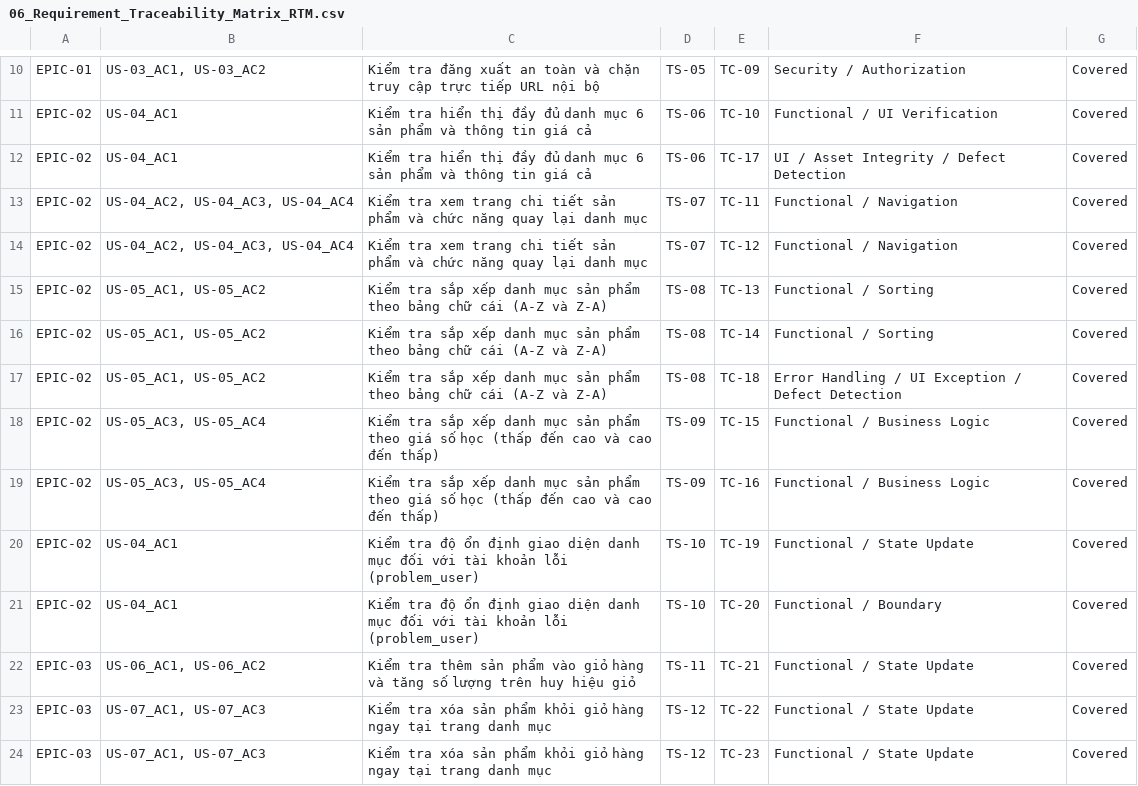
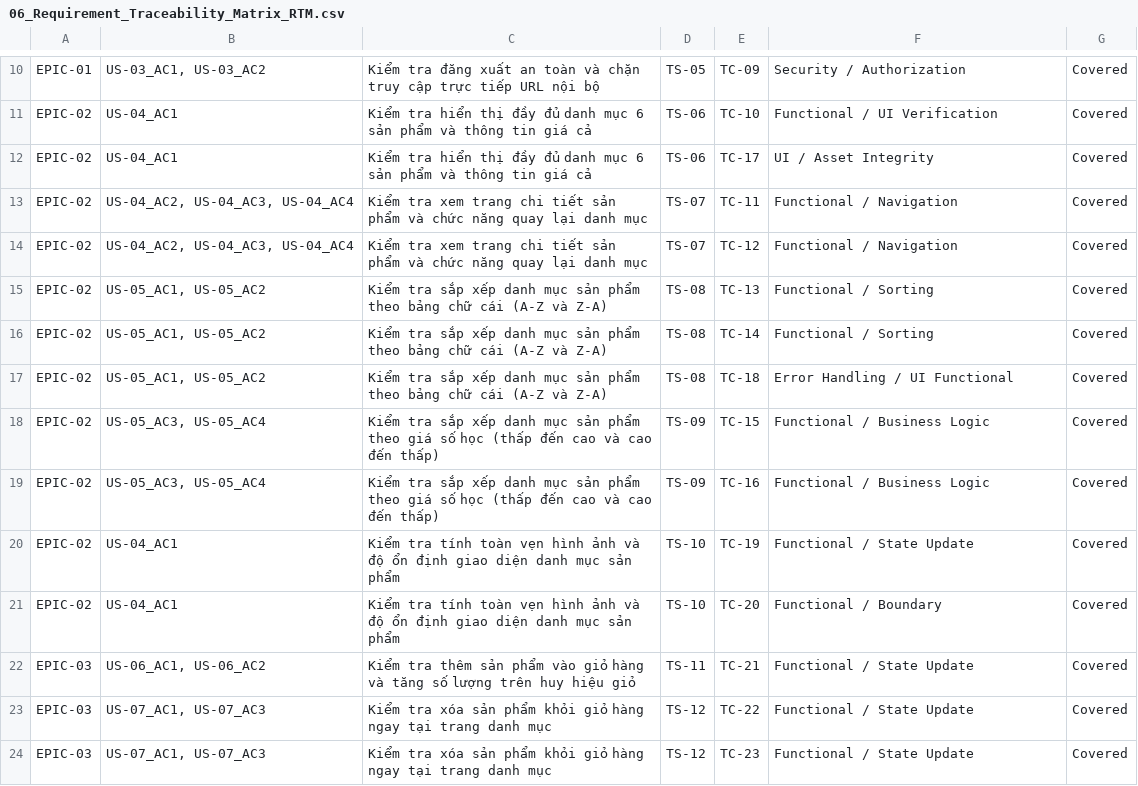
Before and after one commit to KhongAnh2005/QA-Manual-Testing-SauceDemo, a CSV file: 06_Traceability_Matrix/06_Requirement_Traceability_Matrix_RTM.csv, drawn as a sheet; only a part is shown, gaps mark what is left out; the diff covers the shown part only.

```diff
--- a/06_Traceability_Matrix/06_Requirement_Traceability_Matrix_RTM.csv
+++ b/06_Traceability_Matrix/06_Requirement_Traceability_Matrix_RTM.csv
@@ -11,3 +11,3 @@ EPIC-01,"US-03_AC1, US-03_AC2",Kiểm tra đăng xuất an toàn và chặn truy
 EPIC-02,US-04_AC1,Kiểm tra hiển thị đầy đủ danh mục 6 sản phẩm và thông tin giá cả,TS-06,TC-10,Functional / UI Verification,Covered
-EPIC-02,US-04_AC1,Kiểm tra hiển thị đầy đủ danh mục 6 sản phẩm và thông tin giá cả,TS-06,TC-17,UI / Asset Integrity / Defect Detection,Covered
+EPIC-02,US-04_AC1,Kiểm tra hiển thị đầy đủ danh mục 6 sản phẩm và thông tin giá cả,TS-06,TC-17,UI / Asset Integrity,Covered
 EPIC-02,"US-04_AC2, US-04_AC3, US-04_AC4",Kiểm tra xem trang chi tiết sản phẩm và chức năng quay lại danh mục,TS-07,TC-11,Functional / Navigation,Covered
@@ -16,7 +16,7 @@ EPIC-02,"US-05_AC1, US-05_AC2",Kiểm tra sắp xếp danh mục sản phẩm th
 EPIC-02,"US-05_AC1, US-05_AC2",Kiểm tra sắp xếp danh mục sản phẩm theo bảng chữ cái (A-Z và Z-A),TS-08,TC-14,Functional / Sorting,Covered
-EPIC-02,"US-05_AC1, US-05_AC2",Kiểm tra sắp xếp danh mục sản phẩm theo bảng chữ cái (A-Z và Z-A),TS-08,TC-18,Error Handling / UI Exception / Defect Detection,Covered
+EPIC-02,"US-05_AC1, US-05_AC2",Kiểm tra sắp xếp danh mục sản phẩm theo bảng chữ cái (A-Z và Z-A),TS-08,TC-18,Error Handling / UI Functional,Covered
 EPIC-02,"US-05_AC3, US-05_AC4",Kiểm tra sắp xếp danh mục sản phẩm theo giá số học (thấp đến cao và cao đến thấp),TS-09,TC-15,Functional / Business Logic,Covered
 EPIC-02,"US-05_AC3, US-05_AC4",Kiểm tra sắp xếp danh mục sản phẩm theo giá số học (thấp đến cao và cao đến thấp),TS-09,TC-16,Functional / Business Logic,Covered
-EPIC-02,US-04_AC1,Kiểm tra độ ổn định giao diện danh mục đối với tài khoản lỗi (problem_user),TS-10,TC-19,Functional / State Update,Covered
-EPIC-02,US-04_AC1,Kiểm tra độ ổn định giao diện danh mục đối với tài khoản lỗi (problem_user),TS-10,TC-20,Functional / Boundary,Covered
+EPIC-02,US-04_AC1,Kiểm tra tính toàn vẹn hình ảnh và độ ổn định giao diện danh mục sản phẩm,TS-10,TC-19,Functional / State Update,Covered
+EPIC-02,US-04_AC1,Kiểm tra tính toàn vẹn hình ảnh và độ ổn định giao diện danh mục sản phẩm,TS-10,TC-20,Functional / Boundary,Covered
 EPIC-03,"US-06_AC1, US-06_AC2",Kiểm tra thêm sản phẩm vào giỏ hàng và tăng số lượng trên huy hiệu giỏ,TS-11,TC-21,Functional / State Update,Covered
```
Also changed, not shown: 7 edited cells elsewhere in this file, 03_Test_Scenarios/03_Test_Scenarios_Document.csv, 04_Test_Cases/04_Test_Cases_Document.csv, 22 other files.
